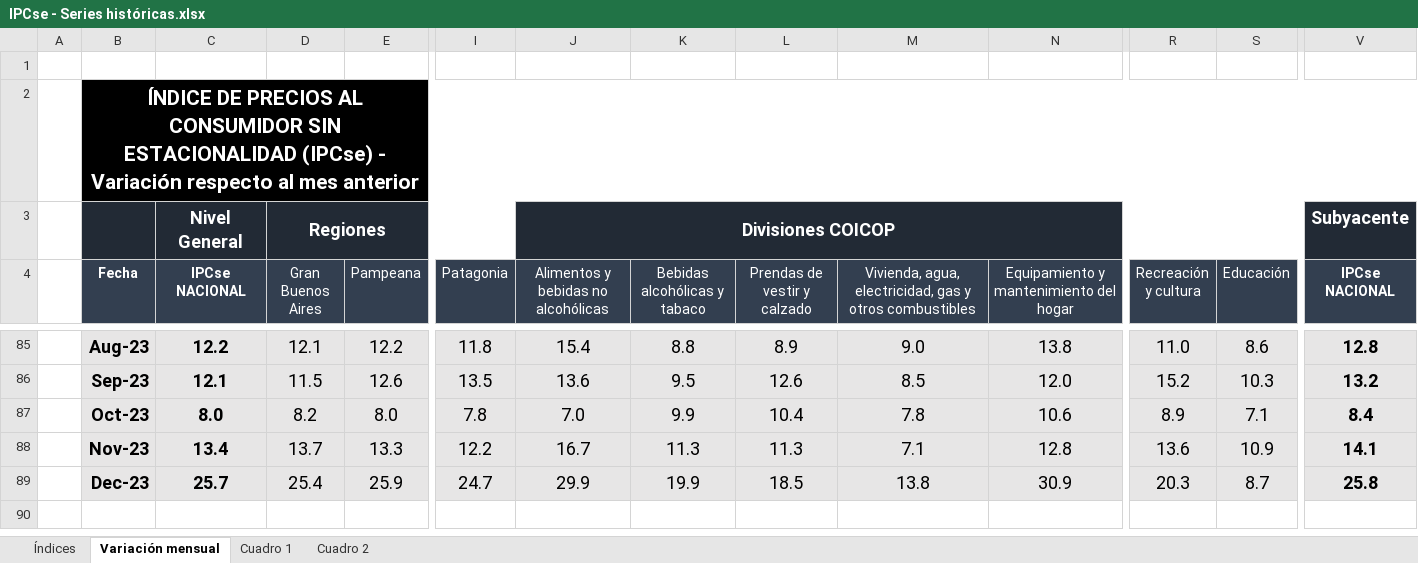
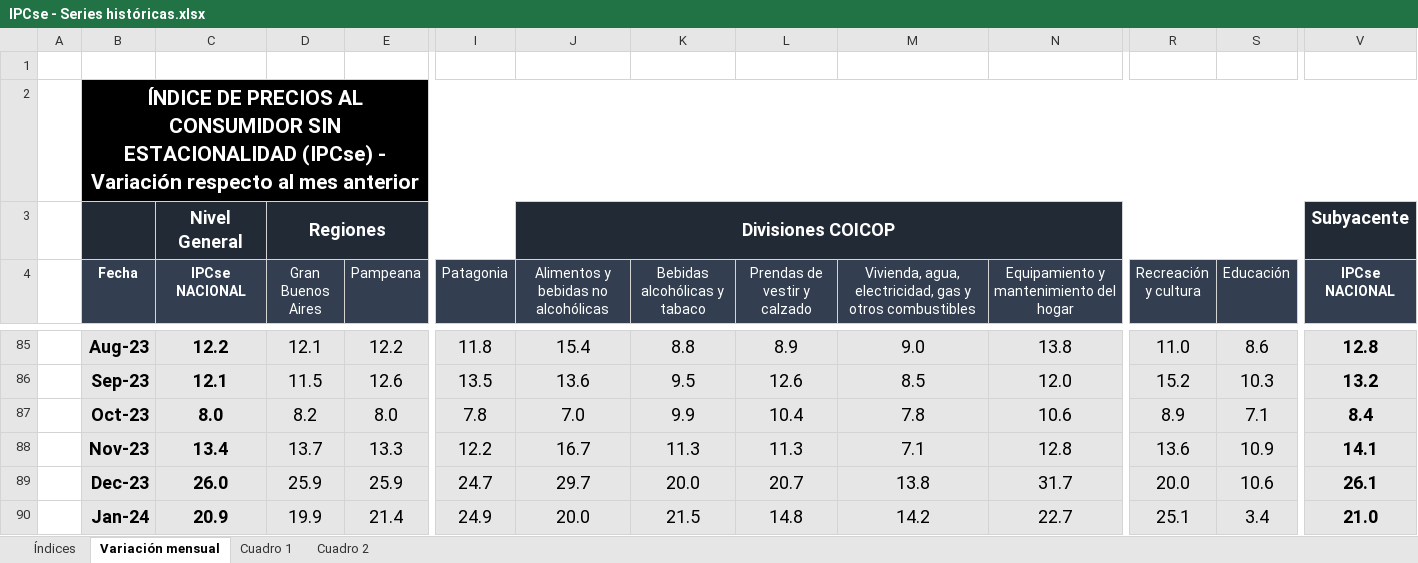
Before and after one commit to mrozada/mrozada.github.io, an Excel workbook: assets/excel/IPCse - Series históricas.xlsx, sheet Variación mensual, drawn as a sheet; only a part is shown, gaps mark what is left out; values as stored, in another font and other column widths than the file's, no borders; rows hold the shown columns only; the diff names each change by its address in the sheet, - before the commit and + after, or states it on an @@ line.

```diff
--- a/assets/excel/IPCse - Series históricas.xlsx (sheet Variación mensual)
+++ b/assets/excel/IPCse - Series históricas.xlsx (sheet Variación mensual)
-C89 (IPCse NACIONAL): 25.7
+C89 (IPCse NACIONAL): 26.0
-D89 (Gran Buenos Aires): 25.4
+D89 (Gran Buenos Aires): 25.9
-J89: 29.9
+J89: 29.7
-K89 (Bebidas alcohólicas y tabaco): 19.9
+K89 (Bebidas alcohólicas y tabaco): 20.0
-L89 (Prendas de vestir y calzado): 18.5
+L89 (Prendas de vestir y calzado): 20.7
-N89: 30.9
+N89: 31.7
-R89 (Recreación y cultura): 20.3
+R89 (Recreación y cultura): 20.0
-S89 (Educación): 8.7
+S89 (Educación): 10.6
-V89 (IPCse NACIONAL): 25.8
+V89 (IPCse NACIONAL): 26.1
+row 90:  | Jan-24 | 20.9 | 19.9 | 21.4 | 24.9 | 20.0 | 21.5 | 14.8 | 14.2 | 22.7 | 25.1 | 3.4 | 21.0
```
Also changed, not shown: sheet Cuadro 2, sheet Cuadro 1, sheet Índices, 4 other files.
